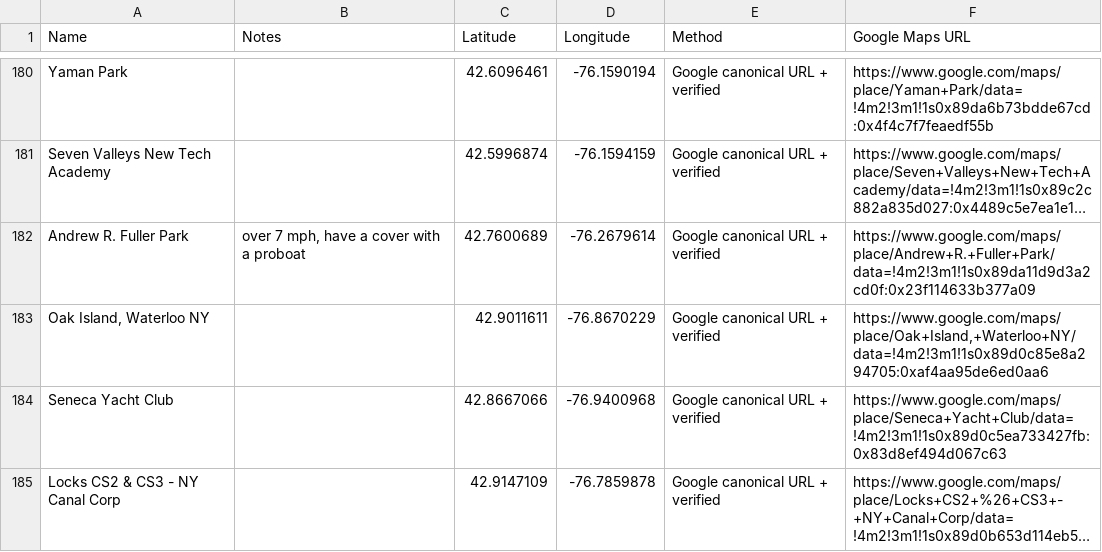
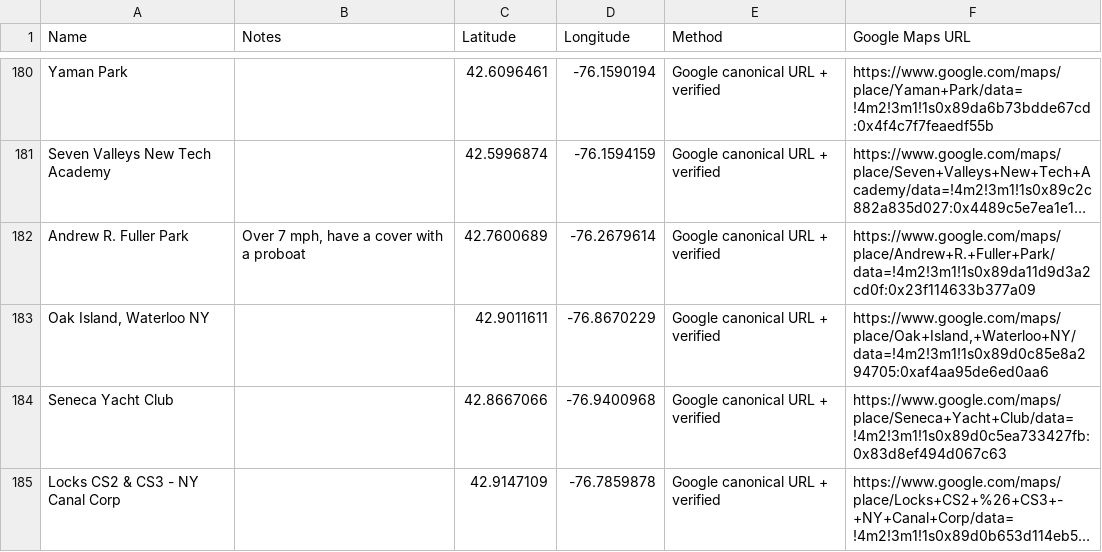
Before and after one commit to mikkowus/mikkowus.github.io, a CSV file: paddlespots_coordinates.csv, drawn as a sheet; only a part is shown, gaps mark what is left out; long unchanged cells end in …; the diff names each change by its address in the sheet, - before the commit and + after, or states it on an @@ line.

Commit message:
added notes

```diff
--- a/paddlespots_coordinates.csv
+++ b/paddlespots_coordinates.csv
-B182 (Notes): over 7 mph, have a cover with a proboat
+B182 (Notes): Over 7 mph, have a cover with a proboat
```
